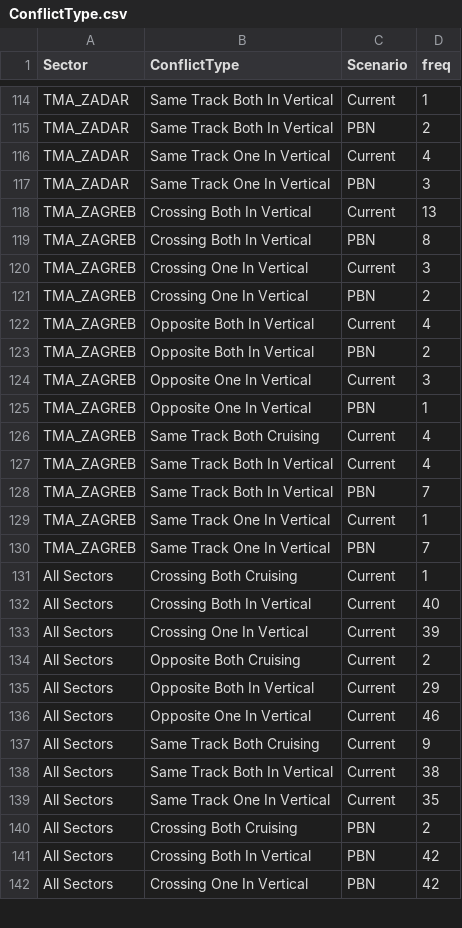
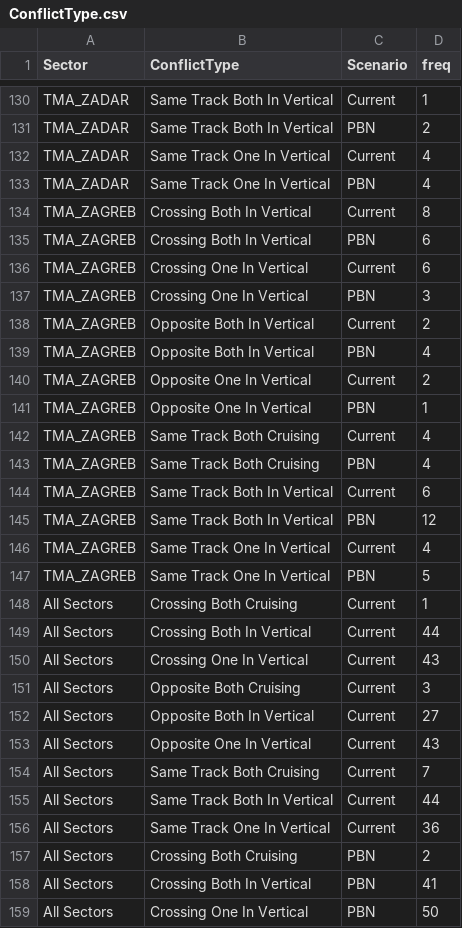
Before and after one commit to derry-dev/Croatia_FTS, a CSV file: data/ConflictType.csv, drawn as a sheet; only a part is shown, gaps mark what is left out; the diff covers the shown part only.

```diff
--- a/data/ConflictType.csv
+++ b/data/ConflictType.csv
@@ -116,27 +132,28 @@
 "TMA_ZADAR","Same Track One In Vertical","Current",4
-"TMA_ZADAR","Same Track One In Vertical","PBN",3
-"TMA_ZAGREB","Crossing Both In Vertical","Current",13
-"TMA_ZAGREB","Crossing Both In Vertical","PBN",8
-"TMA_ZAGREB","Crossing One In Vertical","Current",3
-"TMA_ZAGREB","Crossing One In Vertical","PBN",2
-"TMA_ZAGREB","Opposite Both In Vertical","Current",4
-"TMA_ZAGREB","Opposite Both In Vertical","PBN",2
-"TMA_ZAGREB","Opposite One In Vertical","Current",3
+"TMA_ZADAR","Same Track One In Vertical","PBN",4
+"TMA_ZAGREB","Crossing Both In Vertical","Current",8
+"TMA_ZAGREB","Crossing Both In Vertical","PBN",6
+"TMA_ZAGREB","Crossing One In Vertical","Current",6
+"TMA_ZAGREB","Crossing One In Vertical","PBN",3
+"TMA_ZAGREB","Opposite Both In Vertical","Current",2
+"TMA_ZAGREB","Opposite Both In Vertical","PBN",4
+"TMA_ZAGREB","Opposite One In Vertical","Current",2
 "TMA_ZAGREB","Opposite One In Vertical","PBN",1
 "TMA_ZAGREB","Same Track Both Cruising","Current",4
-"TMA_ZAGREB","Same Track Both In Vertical","Current",4
-"TMA_ZAGREB","Same Track Both In Vertical","PBN",7
-"TMA_ZAGREB","Same Track One In Vertical","Current",1
-"TMA_ZAGREB","Same Track One In Vertical","PBN",7
+"TMA_ZAGREB","Same Track Both Cruising","PBN",4
+"TMA_ZAGREB","Same Track Both In Vertical","Current",6
+"TMA_ZAGREB","Same Track Both In Vertical","PBN",12
+"TMA_ZAGREB","Same Track One In Vertical","Current",4
+"TMA_ZAGREB","Same Track One In Vertical","PBN",5
 "All Sectors","Crossing Both Cruising","Current",1
-"All Sectors","Crossing Both In Vertical","Current",40
-"All Sectors","Crossing One In Vertical","Current",39
-"All Sectors","Opposite Both Cruising","Current",2
-"All Sectors","Opposite Both In Vertical","Current",29
-"All Sectors","Opposite One In Vertical","Current",46
-"All Sectors","Same Track Both Cruising","Current",9
-"All Sectors","Same Track Both In Vertical","Current",38
-"All Sectors","Same Track One In Vertical","Current",35
+"All Sectors","Crossing Both In Vertical","Current",44
+"All Sectors","Crossing One In Vertical","Current",43
+"All Sectors","Opposite Both Cruising","Current",3
+"All Sectors","Opposite Both In Vertical","Current",27
+"All Sectors","Opposite One In Vertical","Current",43
+"All Sectors","Same Track Both Cruising","Current",7
+"All Sectors","Same Track Both In Vertical","Current",44
+"All Sectors","Same Track One In Vertical","Current",36
 "All Sectors","Crossing Both Cruising","PBN",2
-"All Sectors","Crossing Both In Vertical","PBN",42
-"All Sectors","Crossing One In Vertical","PBN",42
+"All Sectors","Crossing Both In Vertical","PBN",41
+"All Sectors","Crossing One In Vertical","PBN",50
```
Also changed, not shown: 20 added rows, 3 removed rows and 73 edited cells elsewhere in this file, data/ConflictsFlightPlanPhase.csv, data/FuelBurn.csv, 29 other files.
